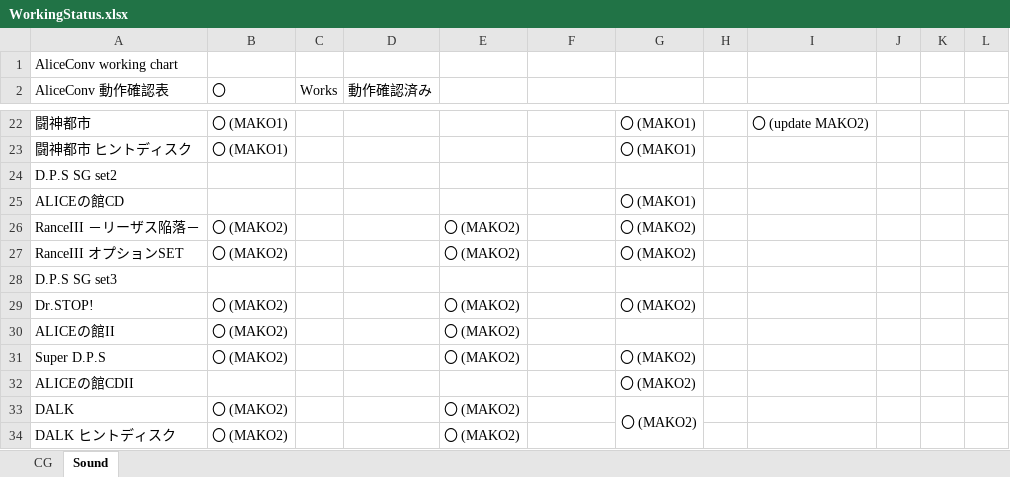
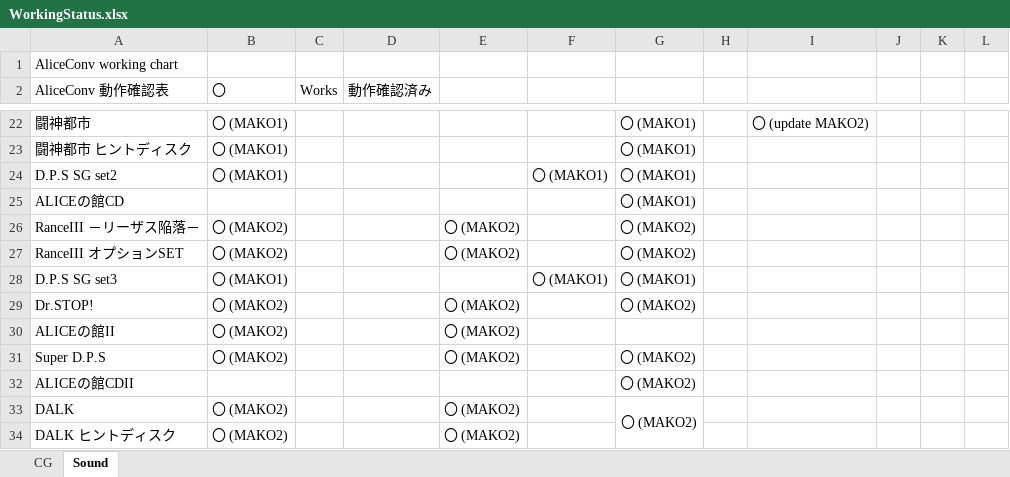
Before and after one commit to Lutepatious/AliceConv, an Excel workbook: docs/WorkingStatus.xlsx, sheet Sound, drawn as a sheet; only a part is shown, gaps mark what is left out; values as stored, in another font and other column widths than the file's, no borders; the diff names each change by its address in the sheet, - before the commit and + after, or states it on an @@ line.

```diff
--- a/docs/WorkingStatus.xlsx (sheet Sound)
+++ b/docs/WorkingStatus.xlsx (sheet Sound)
-B24 (〇): (empty)
+B24 (〇): 〇 (MAKO1)
-F24: (empty)
+F24: 〇 (MAKO1)
-G24: (empty)
+G24: 〇 (MAKO1)
-B28 (〇): (empty)
+B28 (〇): 〇 (MAKO1)
-F28: (empty)
+F28: 〇 (MAKO1)
-G28: (empty)
+G28: 〇 (MAKO1)
```
Also changed, not shown: 8 other files.
